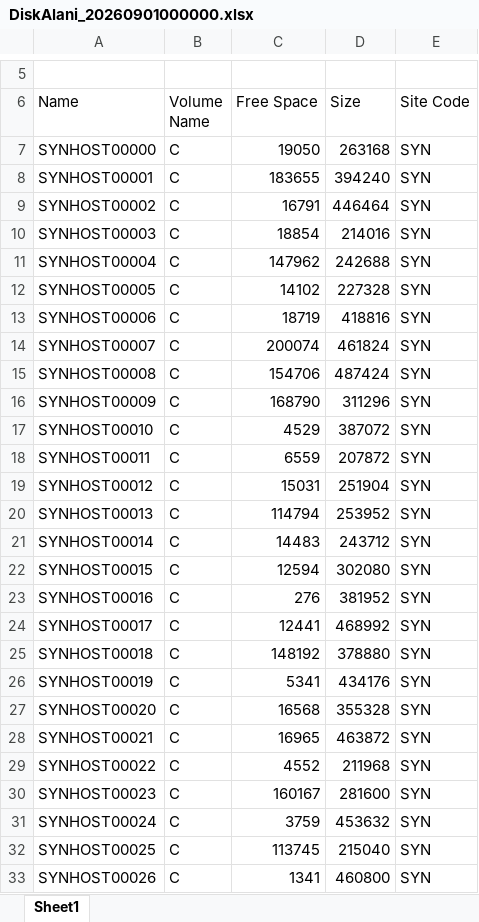
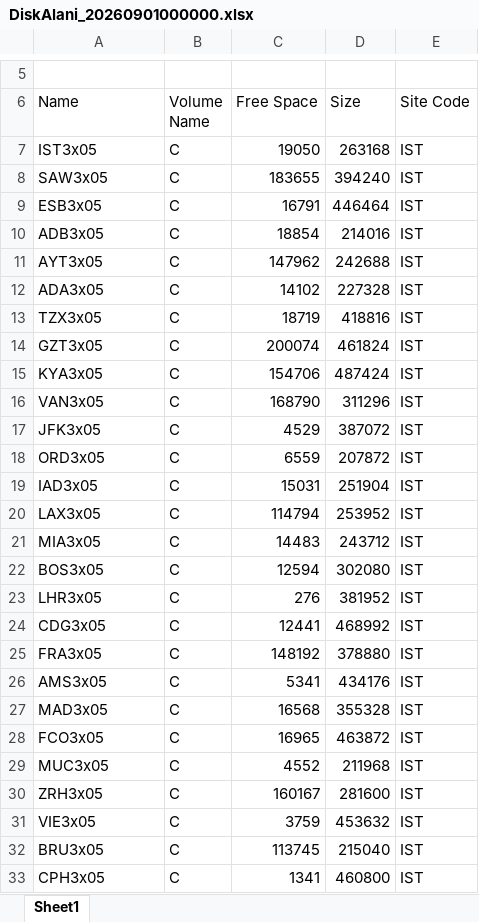
Before and after one commit to cocle8777-cmd/varlik-takip, an Excel workbook: backend/demo-data/current/DiskAlani_20260901000000.xlsx, sheet Sheet1, drawn as a sheet; only a part is shown, gaps mark what is left out; values as stored, in another font and other column widths than the file's, no borders; the diff covers the shown part only; the diff names each change by its address in the sheet, - before the commit and + after, or states it on an @@ line.

```diff
--- a/backend/demo-data/current/DiskAlani_20260901000000.xlsx (sheet Sheet1)
+++ b/backend/demo-data/current/DiskAlani_20260901000000.xlsx (sheet Sheet1)
-A7 (Name): SYNHOST00000
+A7 (Name): IST3x05
-E7:E33 (Site Code): SYN
+E7:E33 (Site Code): IST
-A8 (Name): SYNHOST00001
+A8 (Name): SAW3x05
-A9 (Name): SYNHOST00002
+A9 (Name): ESB3x05
-A10 (Name): SYNHOST00003
+A10 (Name): ADB3x05
-A11 (Name): SYNHOST00004
+A11 (Name): AYT3x05
-A12 (Name): SYNHOST00005
+A12 (Name): ADA3x05
-A13 (Name): SYNHOST00006
+A13 (Name): TZX3x05
-A14 (Name): SYNHOST00007
+A14 (Name): GZT3x05
-A15 (Name): SYNHOST00008
+A15 (Name): KYA3x05
-A16 (Name): SYNHOST00009
+A16 (Name): VAN3x05
-A17 (Name): SYNHOST00010
+A17 (Name): JFK3x05
-A18 (Name): SYNHOST00011
+A18 (Name): ORD3x05
-A19 (Name): SYNHOST00012
+A19 (Name): IAD3x05
-A20 (Name): SYNHOST00013
+A20 (Name): LAX3x05
-A21 (Name): SYNHOST00014
+A21 (Name): MIA3x05
-A22 (Name): SYNHOST00015
+A22 (Name): BOS3x05
-A23 (Name): SYNHOST00016
+A23 (Name): LHR3x05
-A24 (Name): SYNHOST00017
+A24 (Name): CDG3x05
-A25 (Name): SYNHOST00018
+A25 (Name): FRA3x05
-A26 (Name): SYNHOST00019
+A26 (Name): AMS3x05
-A27 (Name): SYNHOST00020
+A27 (Name): MAD3x05
-A28 (Name): SYNHOST00021
+A28 (Name): FCO3x05
-A29 (Name): SYNHOST00022
+A29 (Name): MUC3x05
-A30 (Name): SYNHOST00023
+A30 (Name): ZRH3x05
-A31 (Name): SYNHOST00024
+A31 (Name): VIE3x05
-A32 (Name): SYNHOST00025
+A32 (Name): BRU3x05
-A33 (Name): SYNHOST00026
+A33 (Name): CPH3x05
```
Also changed, not shown: 746 edited cells elsewhere in this sheet, backend/demo-data/current/Attached Monitors Report_20260901000000.xlsx, backend/demo-data/current/InaktifCihazlar_20260901000000.xlsx, 4 other files.
